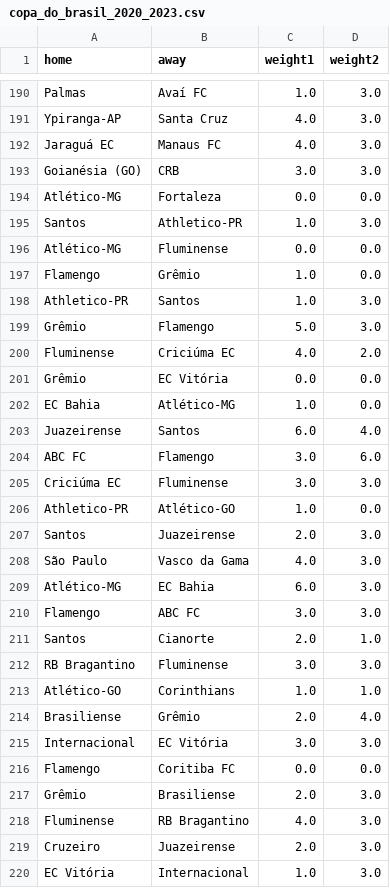
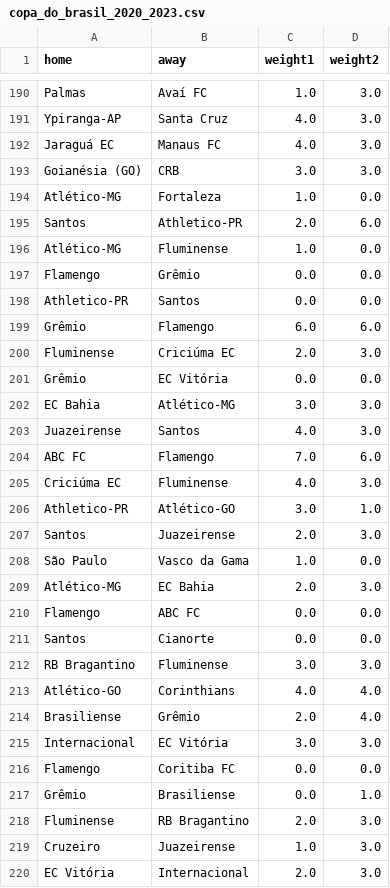
Before and after one commit to jesusossian/complex_networks, a CSV file: data/work1/copa_do_brasil_2020_2023.csv, drawn as a sheet; only a part is shown, gaps mark what is left out; the diff covers the shown part only.

```diff
--- a/data/work1/copa_do_brasil_2020_2023.csv
+++ b/data/work1/copa_do_brasil_2020_2023.csv
@@ -193,22 +193,22 @@ Jaraguá EC;Manaus FC;4.0;3.0
 Goianésia (GO);CRB;3.0;3.0
-Atlético-MG;Fortaleza;0.0;0.0
-Santos;Athletico-PR;1.0;3.0
-Atlético-MG;Fluminense;0.0;0.0
-Flamengo;Grêmio;1.0;0.0
-Athletico-PR;Santos;1.0;3.0
-Grêmio;Flamengo;5.0;3.0
-Fluminense;Criciúma EC;4.0;2.0
+Atlético-MG;Fortaleza;1.0;0.0
+Santos;Athletico-PR;2.0;6.0
+Atlético-MG;Fluminense;1.0;0.0
+Flamengo;Grêmio;0.0;0.0
+Athletico-PR;Santos;0.0;0.0
+Grêmio;Flamengo;6.0;6.0
+Fluminense;Criciúma EC;2.0;3.0
 Grêmio;EC Vitória;0.0;0.0
-EC Bahia;Atlético-MG;1.0;0.0
-Juazeirense;Santos;6.0;4.0
-ABC FC;Flamengo;3.0;6.0
-Criciúma EC;Fluminense;3.0;3.0
-Athletico-PR;Atlético-GO;1.0;0.0
+EC Bahia;Atlético-MG;3.0;3.0
+Juazeirense;Santos;4.0;3.0
+ABC FC;Flamengo;7.0;6.0
+Criciúma EC;Fluminense;4.0;3.0
+Athletico-PR;Atlético-GO;3.0;1.0
 Santos;Juazeirense;2.0;3.0
-São Paulo;Vasco da Gama;4.0;3.0
-Atlético-MG;EC Bahia;6.0;3.0
-Flamengo;ABC FC;3.0;3.0
-Santos;Cianorte;2.0;1.0
+São Paulo;Vasco da Gama;1.0;0.0
+Atlético-MG;EC Bahia;2.0;3.0
+Flamengo;ABC FC;0.0;0.0
+Santos;Cianorte;0.0;0.0
 RB Bragantino;Fluminense;3.0;3.0
-Atlético-GO;Corinthians;1.0;1.0
+Atlético-GO;Corinthians;4.0;4.0
 Brasiliense;Grêmio;2.0;4.0
@@ -216,5 +216,5 @@ Internacional;EC Vitória;3.0;3.0
 Flamengo;Coritiba FC;0.0;0.0
-Grêmio;Brasiliense;2.0;3.0
-Fluminense;RB Bragantino;4.0;3.0
-Cruzeiro;Juazeirense;2.0;3.0
-EC Vitória;Internacional;1.0;3.0
+Grêmio;Brasiliense;0.0;1.0
+Fluminense;RB Bragantino;2.0;3.0
+Cruzeiro;Juazeirense;1.0;3.0
+EC Vitória;Internacional;2.0;3.0
```
Also changed, not shown: 155 edited cells elsewhere in this file, data/work1/brasileirao_a_2003_2012.csv, data/work1/englishfootball_1888_2023.csv, 6 other files.
